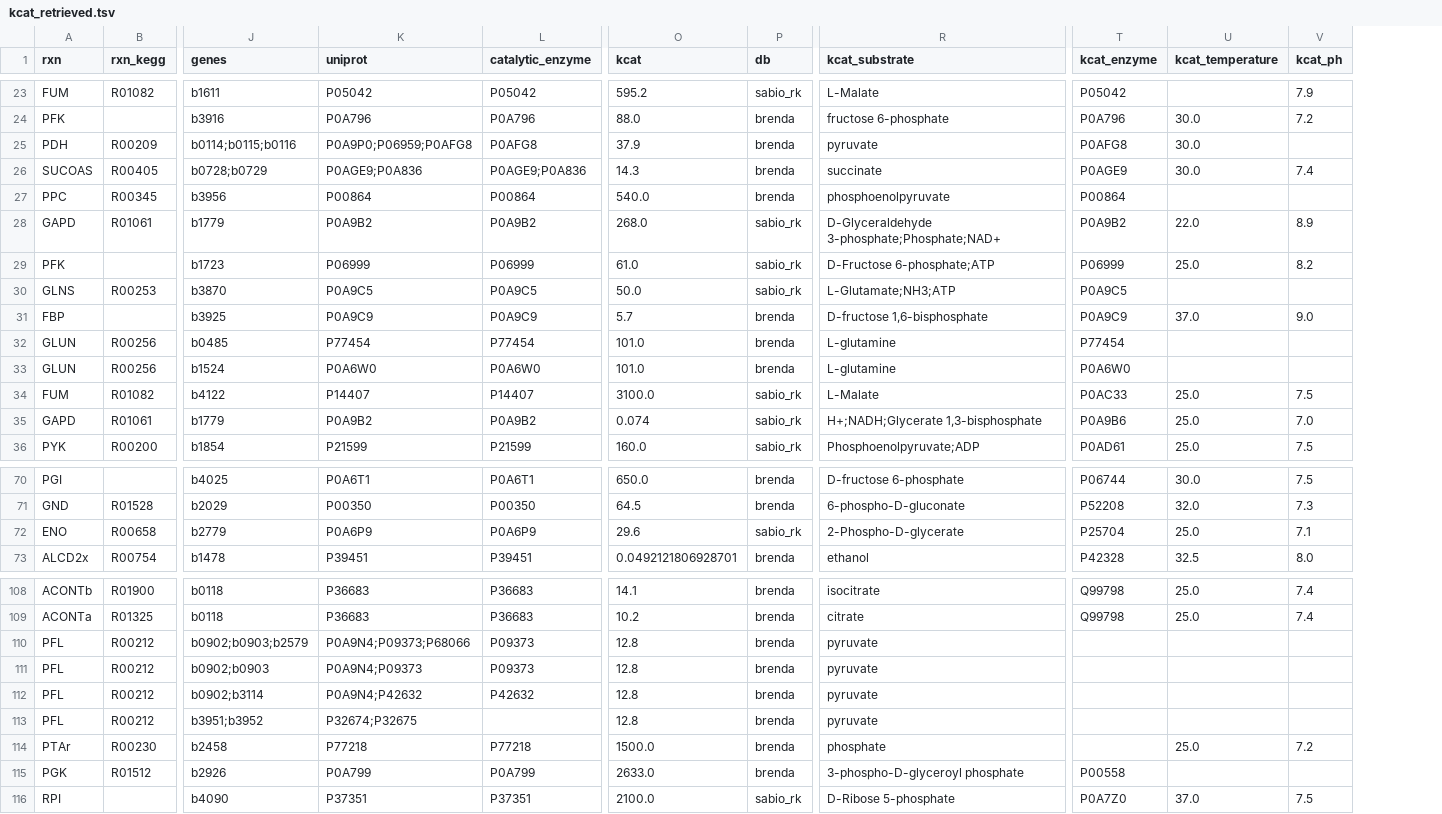
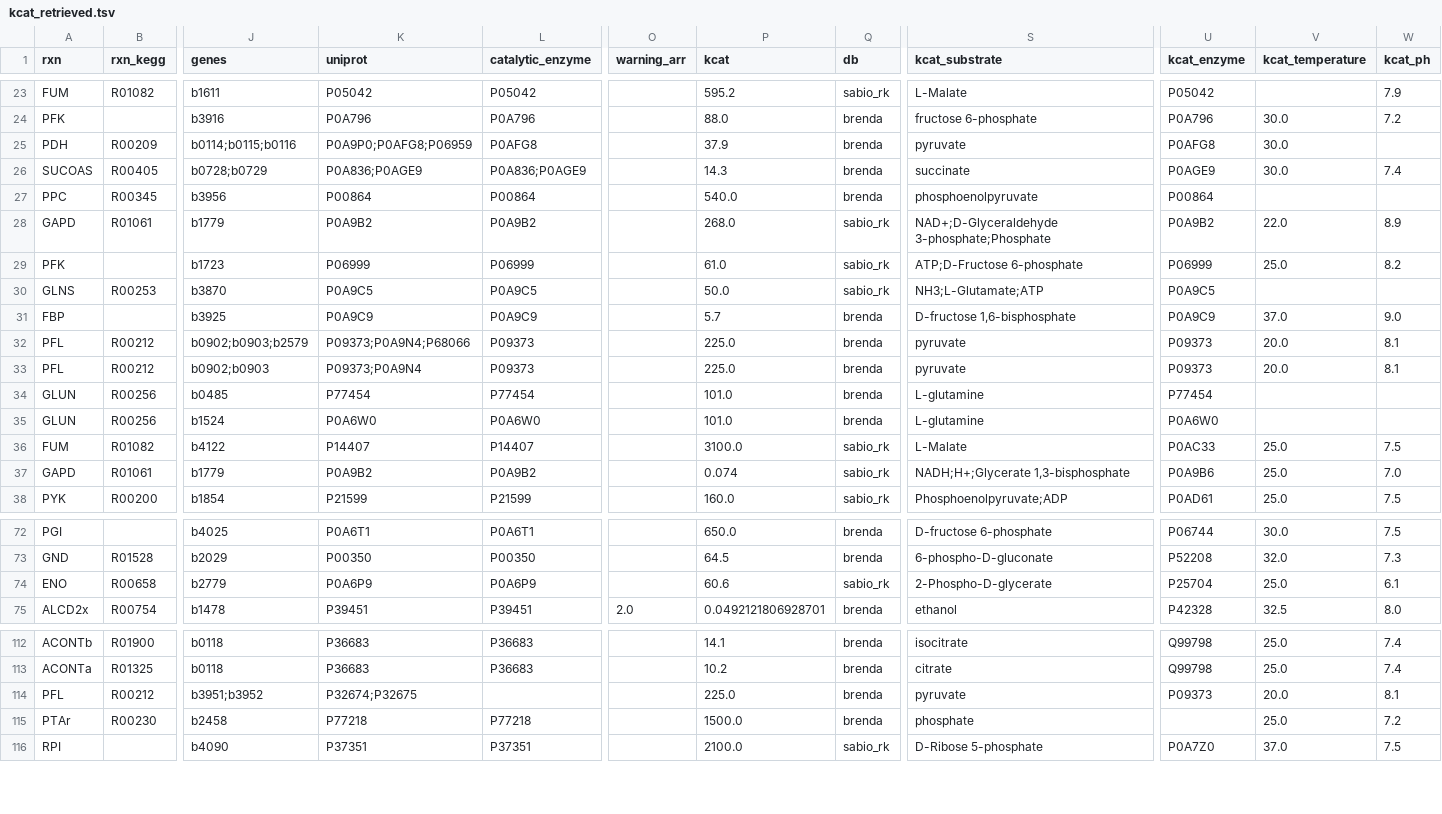
Before and after one commit to h-escoffier/WILDkCAT, a TSV file: output/kcat_retrieved.tsv, drawn as a sheet; only a part is shown, gaps mark what is left out; removed rows and columns are numbered as before the commit, all else as after; rows hold the shown columns only; the diff covers the shown part only; the diff names each change by its address in the sheet, - before the commit and + after, or states it on an @@ line.

```diff
--- a/output/kcat_retrieved.tsv
+++ b/output/kcat_retrieved.tsv
+column O (warning_arr), row 75: 2.0
-K25 (uniprot): P0A9P0;P06959;P0AFG8
+K25 (uniprot): P0A9P0;P0AFG8;P06959
-K26 (uniprot): P0AGE9;P0A836
+K26 (uniprot): P0A836;P0AGE9
-L26 (catalytic_enzyme): P0AGE9;P0A836
+L26 (catalytic_enzyme): P0A836;P0AGE9
-S28 (kcat_substrate): D-Glyceraldehyde 3-phosphate;Phosphate;NAD+
+S28 (kcat_substrate): NAD+;D-Glyceraldehyde 3-phosphate;Phosphate
-S29 (kcat_substrate): D-Fructose 6-phosphate;ATP
+S29 (kcat_substrate): ATP;D-Fructose 6-phosphate
-S30 (kcat_substrate): L-Glutamate;NH3;ATP
+S30 (kcat_substrate): NH3;L-Glutamate;ATP
+row 32: PFL | R00212 | b0902;b0903;b2579 | P09373;P0A9N4;P68066 | P09373 |  | 225.0 | brenda | pyruvate | P09373 | 20.0 | 8.1
+row 33: PFL | R00212 | b0902;b0903 | P09373;P0A9N4 | P09373 |  | 225.0 | brenda | pyruvate | P09373 | 20.0 | 8.1
-S37 (kcat_substrate): H+;NADH;Glycerate 1,3-bisphosphate
+S37 (kcat_substrate): NADH;H+;Glycerate 1,3-bisphosphate
-P74 (kcat): 29.6
+P74 (kcat): 60.6
-W74 (kcat_ph): 7.1
+W74 (kcat_ph): 6.1
-row 110: PFL | R00212 | b0902;b0903;b2579 | P0A9N4;P09373;P68066 | P09373 | 12.8 | brenda | pyruvate
-row 111: PFL | R00212 | b0902;b0903 | P0A9N4;P09373 | P09373 | 12.8 | brenda | pyruvate
-row 112: PFL | R00212 | b0902;b3114 | P0A9N4;P42632 | P42632 | 12.8 | brenda | pyruvate
-P114 (kcat): 12.8
+P114 (kcat): 225.0
-U114 (kcat_enzyme): (empty)
+U114 (kcat_enzyme): P09373
-V114 (kcat_temperature): (empty)
+V114 (kcat_temperature): 20.0
-W114 (kcat_ph): (empty)
+W114 (kcat_ph): 8.1
-row 115: PGK | R01512 | b2926 | P0A799 | P0A799 | 2633.0 | brenda | 3-phospho-D-glyceroyl phosphate | P00558
```
Also changed, not shown: 2 added rows and 19 edited cells elsewhere in this file, output/cache_retrieval/kcat_retrieved_partial.tsv, output/kcat.tsv, 21 other files.
